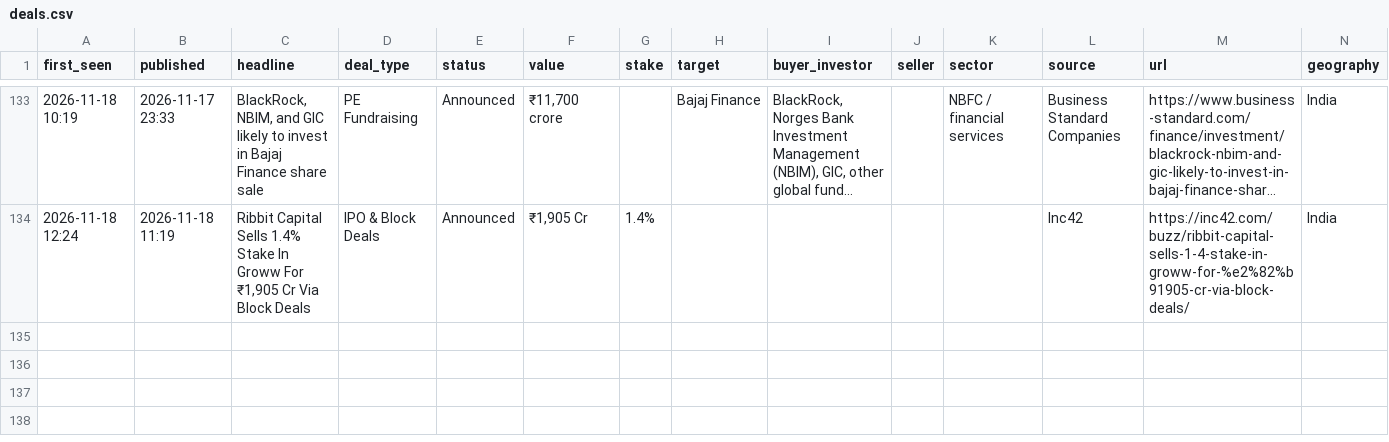
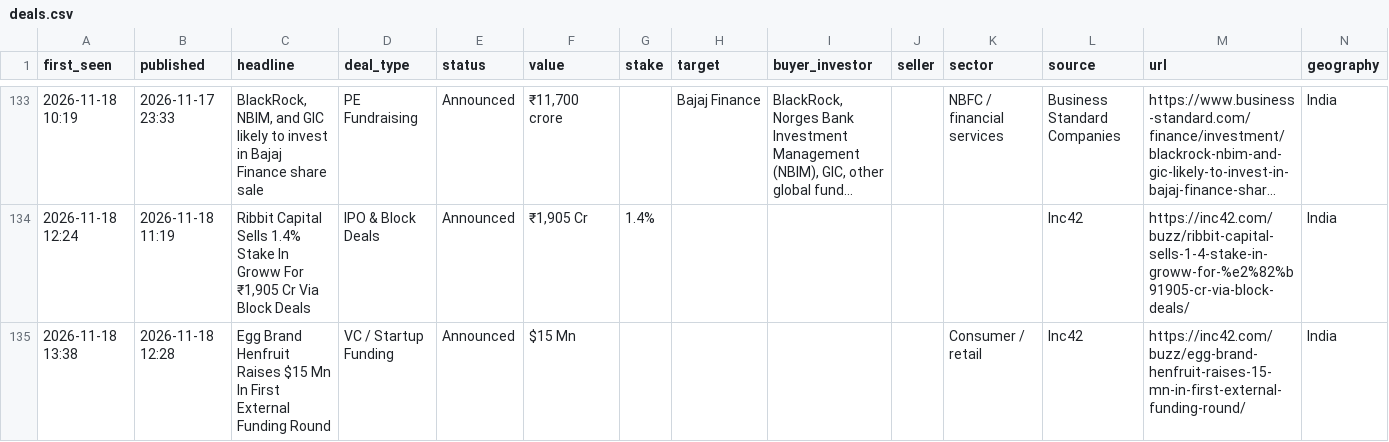
Before and after one commit to aarreev12342/morning-brief, a CSV file: data/deals.csv, drawn as a sheet; only a part is shown, gaps mark what is left out; long unchanged cells end in …; rows hold the shown columns only; the diff names each change by its address in the sheet, - before the commit and + after, or states it on an @@ line.

Commit message:
Update deal log

```diff
--- a/data/deals.csv
+++ b/data/deals.csv
+row 135: 2026-11-18 13:38 | 2026-11-18 12:28 | Egg Brand Henfruit Raises $15 Mn In First External Funding Round | VC / Startup Funding | Announced | $15 Mn |  |  |  |  | Consumer / retail | Inc42 | https://inc42.com/buzz/egg-brand-henfruit-raises-15-mn-in-first-external-funding-round/ | India
```
Also changed, not shown: data/pitchbook_style_deals.csv.
